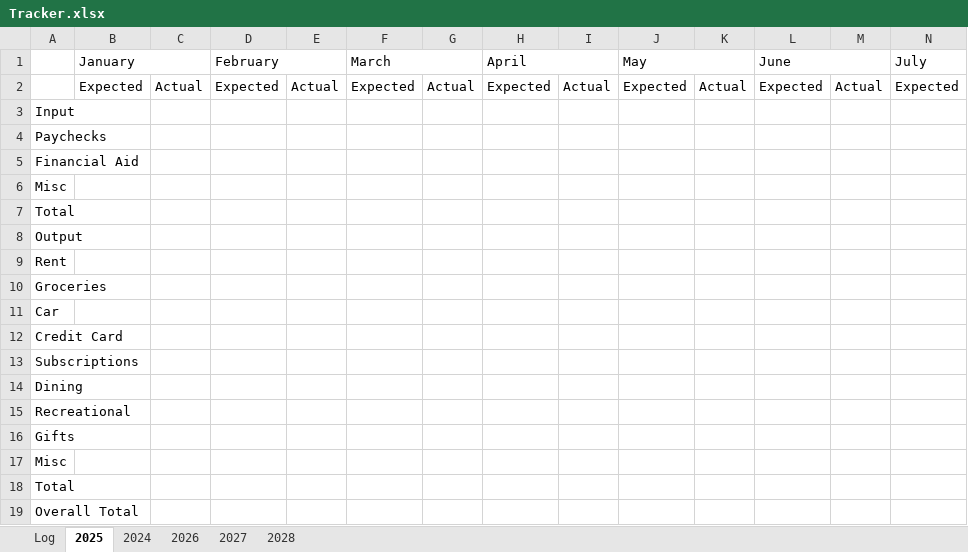
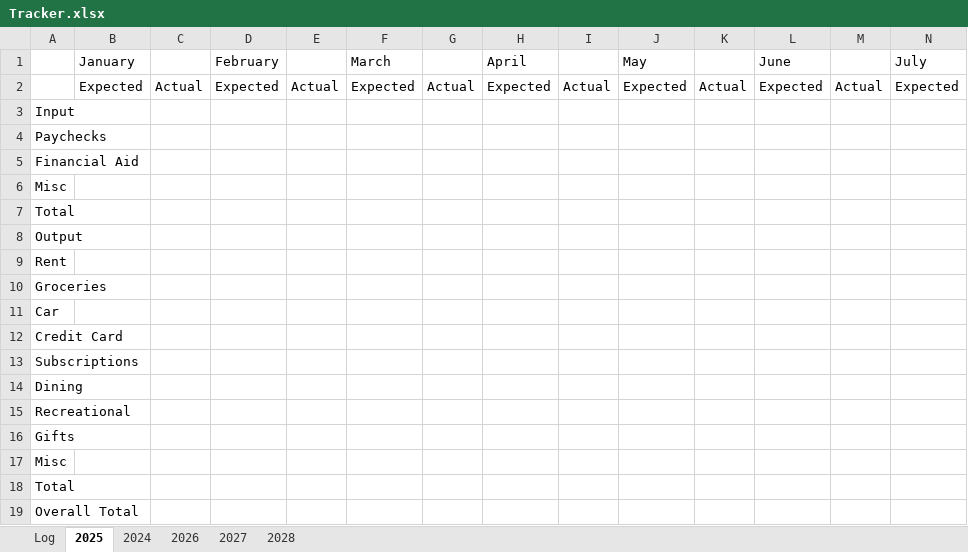
Before and after one commit to Codster177/Budget-Project, an Excel workbook: Tracker.xlsx, sheet 2025, drawn as a sheet; only a part is shown; values as stored, in another font and other column widths than the file's, no borders; the diff covers the shown part only; the diff names each change by its address in the sheet, - before the commit and + after, or states it on an @@ line.

```diff
--- a/Tracker.xlsx (sheet 2025)
+++ b/Tracker.xlsx (sheet 2025)
-B1:C1 merged
-D1:E1 merged
-F1:G1 merged
-H1:I1 merged
-J1:K1 merged
-L1:M1 merged
-N1:O1 merged
```
Also changed, not shown: merged cells elsewhere in this sheet, sheet Log, 2 other files.
